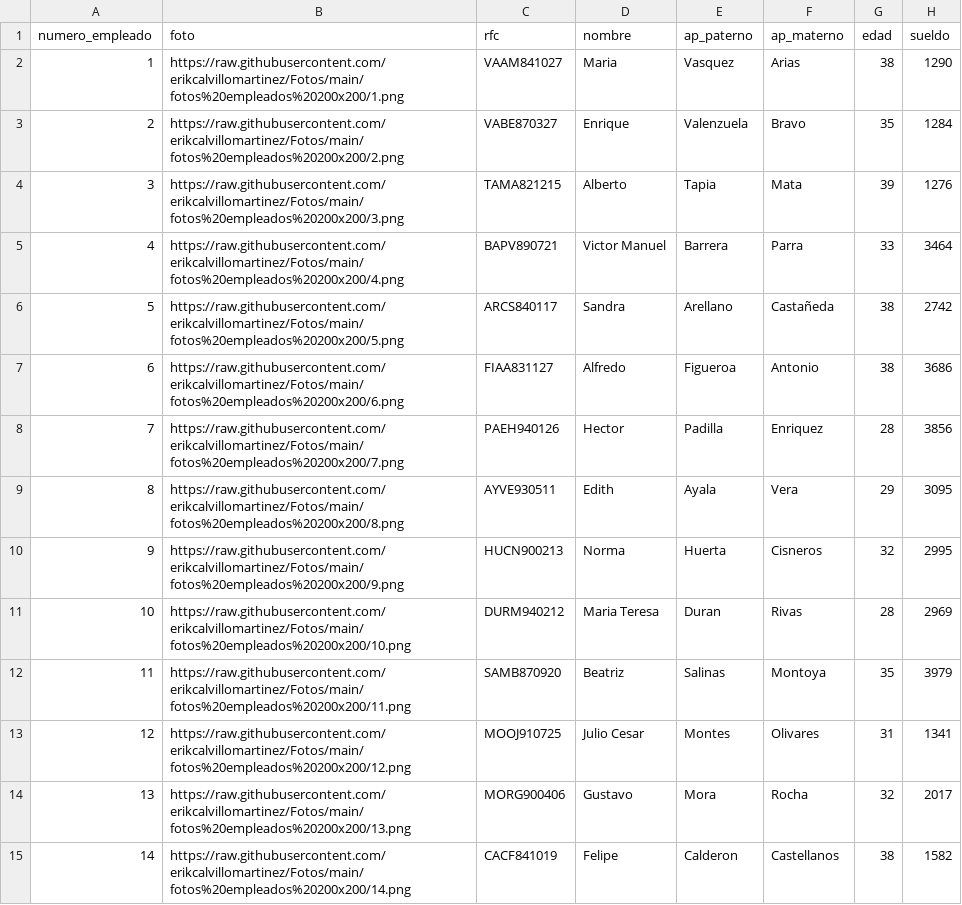
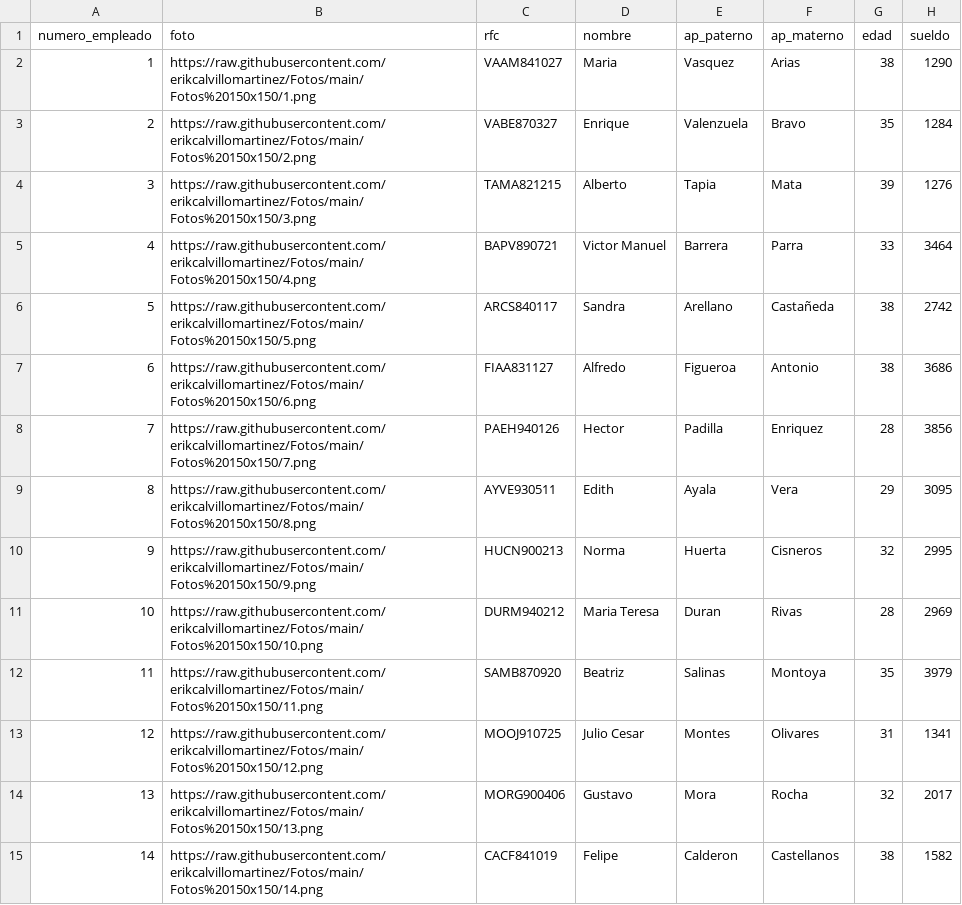
Before and after one commit to FernandoArreolaF/Bases1UNAM, a CSV file: Equipos/Los_guardianes_de_los_datos/SQL-Registros/Empleado.csv, drawn as a sheet; only a part is shown; the diff covers the shown part only; the diff names each change by its address in the sheet, - before the commit and + after, or states it on an @@ line.

```diff
--- a/Equipos/Los_guardianes_de_los_datos/SQL-Registros/Empleado.csv
+++ b/Equipos/Los_guardianes_de_los_datos/SQL-Registros/Empleado.csv
-B2 (foto): https://raw.githubusercontent.com/erikcalvillomartinez/Fotos/main/fotos%20empleados%20200x200/1.png
+B2 (foto): https://raw.githubusercontent.com/erikcalvillomartinez/Fotos/main/Fotos%20150x150/1.png
-B3 (foto): https://raw.githubusercontent.com/erikcalvillomartinez/Fotos/main/fotos%20empleados%20200x200/2.png
+B3 (foto): https://raw.githubusercontent.com/erikcalvillomartinez/Fotos/main/Fotos%20150x150/2.png
-B4 (foto): https://raw.githubusercontent.com/erikcalvillomartinez/Fotos/main/fotos%20empleados%20200x200/3.png
+B4 (foto): https://raw.githubusercontent.com/erikcalvillomartinez/Fotos/main/Fotos%20150x150/3.png
-B5 (foto): https://raw.githubusercontent.com/erikcalvillomartinez/Fotos/main/fotos%20empleados%20200x200/4.png
+B5 (foto): https://raw.githubusercontent.com/erikcalvillomartinez/Fotos/main/Fotos%20150x150/4.png
-B6 (foto): https://raw.githubusercontent.com/erikcalvillomartinez/Fotos/main/fotos%20empleados%20200x200/5.png
+B6 (foto): https://raw.githubusercontent.com/erikcalvillomartinez/Fotos/main/Fotos%20150x150/5.png
-B7 (foto): https://raw.githubusercontent.com/erikcalvillomartinez/Fotos/main/fotos%20empleados%20200x200/6.png
+B7 (foto): https://raw.githubusercontent.com/erikcalvillomartinez/Fotos/main/Fotos%20150x150/6.png
-B8 (foto): https://raw.githubusercontent.com/erikcalvillomartinez/Fotos/main/fotos%20empleados%20200x200/7.png
+B8 (foto): https://raw.githubusercontent.com/erikcalvillomartinez/Fotos/main/Fotos%20150x150/7.png
-B9 (foto): https://raw.githubusercontent.com/erikcalvillomartinez/Fotos/main/fotos%20empleados%20200x200/8.png
+B9 (foto): https://raw.githubusercontent.com/erikcalvillomartinez/Fotos/main/Fotos%20150x150/8.png
-B10 (foto): https://raw.githubusercontent.com/erikcalvillomartinez/Fotos/main/fotos%20empleados%20200x200/9.png
+B10 (foto): https://raw.githubusercontent.com/erikcalvillomartinez/Fotos/main/Fotos%20150x150/9.png
-B11 (foto): https://raw.githubusercontent.com/erikcalvillomartinez/Fotos/main/fotos%20empleados%20200x200/10.png
+B11 (foto): https://raw.githubusercontent.com/erikcalvillomartinez/Fotos/main/Fotos%20150x150/10.png
-B12 (foto): https://raw.githubusercontent.com/erikcalvillomartinez/Fotos/main/fotos%20empleados%20200x200/11.png
+B12 (foto): https://raw.githubusercontent.com/erikcalvillomartinez/Fotos/main/Fotos%20150x150/11.png
-B13 (foto): https://raw.githubusercontent.com/erikcalvillomartinez/Fotos/main/fotos%20empleados%20200x200/12.png
+B13 (foto): https://raw.githubusercontent.com/erikcalvillomartinez/Fotos/main/Fotos%20150x150/12.png
-B14 (foto): https://raw.githubusercontent.com/erikcalvillomartinez/Fotos/main/fotos%20empleados%20200x200/13.png
+B14 (foto): https://raw.githubusercontent.com/erikcalvillomartinez/Fotos/main/Fotos%20150x150/13.png
-B15 (foto): https://raw.githubusercontent.com/erikcalvillomartinez/Fotos/main/fotos%20empleados%20200x200/14.png
+B15 (foto): https://raw.githubusercontent.com/erikcalvillomartinez/Fotos/main/Fotos%20150x150/14.png
```
Also changed, not shown: 36 edited cells elsewhere in this file, 5 other files.
